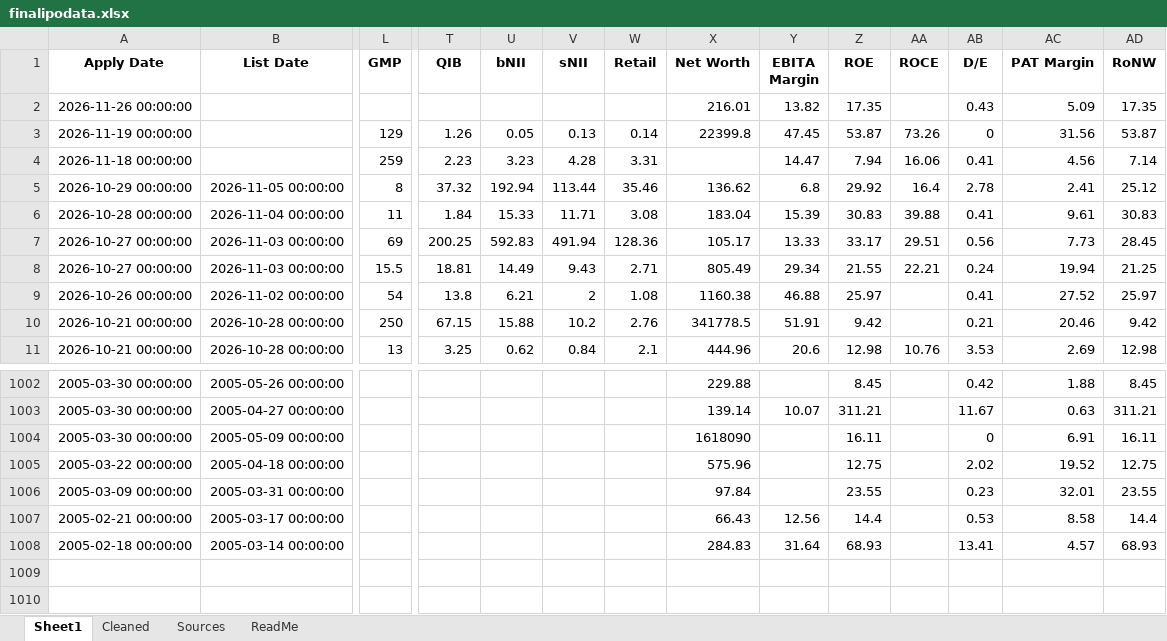
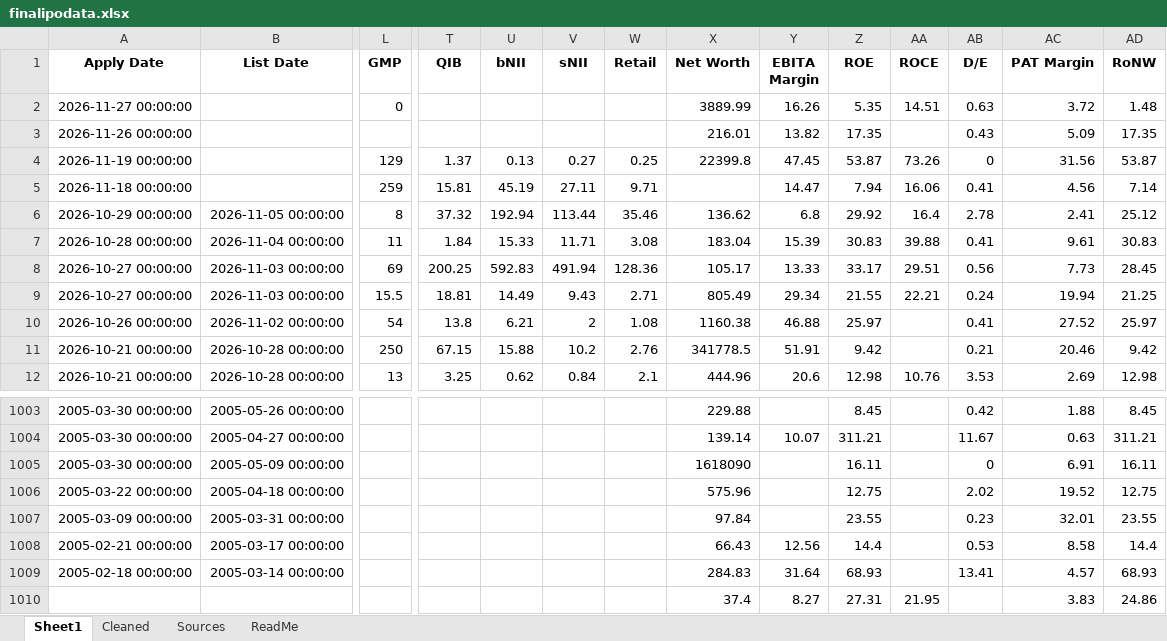
Before and after one commit to rohanbeingsocial/ipo-radar, an Excel workbook: ipodata/finalipodata.xlsx, sheet Sheet1, drawn as a sheet; only a part is shown, gaps mark what is left out; values as stored, in another font and other column widths than the file's, no borders; addresses are those after the commit; rows hold the shown columns only; the diff names each change by its address in the sheet, - before the commit and + after, or states it on an @@ line.

Commit message:
data: daily refresh 2026-11-20 (1 warnings, see data/run_status.json)

```diff
--- a/ipodata/finalipodata.xlsx (sheet Sheet1)
+++ b/ipodata/finalipodata.xlsx (sheet Sheet1)
+row 2: 2026-11-27 00:00:00 |  | 0 |  |  |  |  | 3889.99 | 16.26 | 5.35 | 14.51 | 0.63 | 3.72 | 1.48
-T4 (QIB): 1.26
+T4 (QIB): 1.37
-U4 (bNII): 0.05
+U4 (bNII): 0.13
-V4 (sNII): 0.13
+V4 (sNII): 0.27
-W4 (Retail): 0.14
+W4 (Retail): 0.25
-T5 (QIB): 2.23
+T5 (QIB): 15.81
-U5 (bNII): 3.23
+U5 (bNII): 45.19
-V5 (sNII): 4.28
+V5 (sNII): 27.11
-W5 (Retail): 3.31
+W5 (Retail): 9.71
+row 1010:  |  |  |  |  |  |  | 37.4 | 8.27 | 27.31 | 21.95 |  | 3.83 | 24.86
```
Also changed, not shown: sheet Sources, ipodata/finalipodata_expanded_20yr.xlsx, 12 other files.
